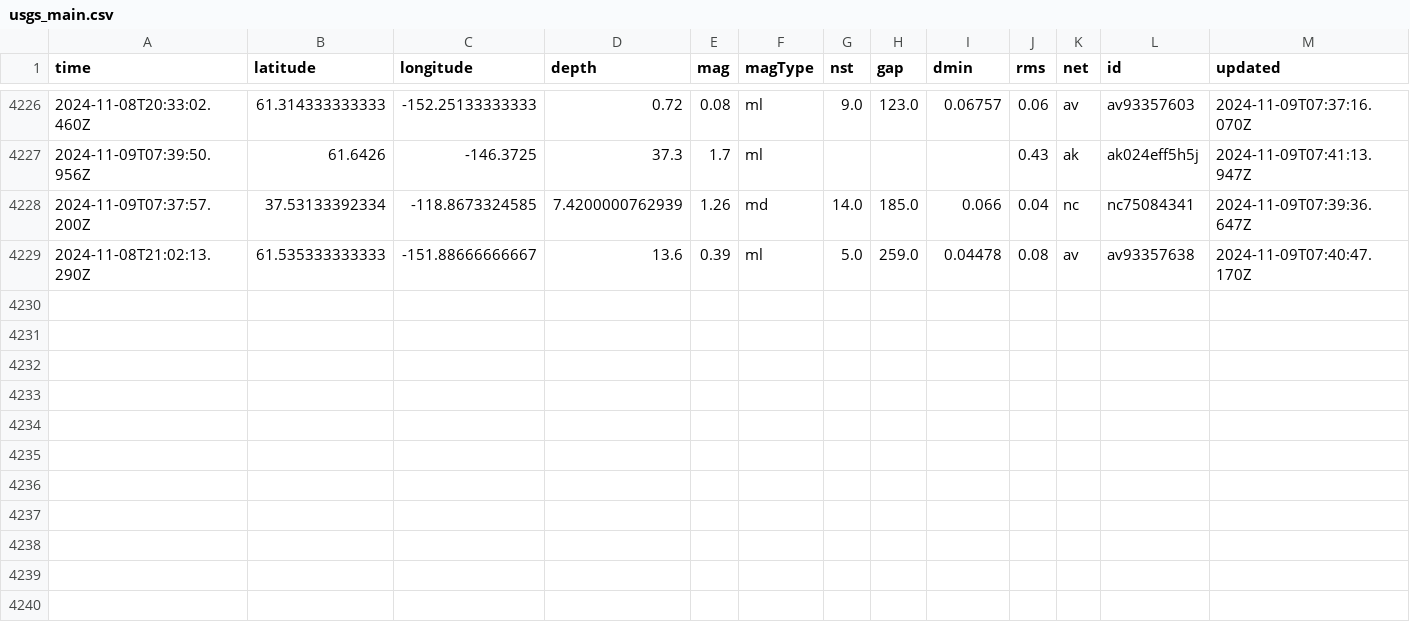
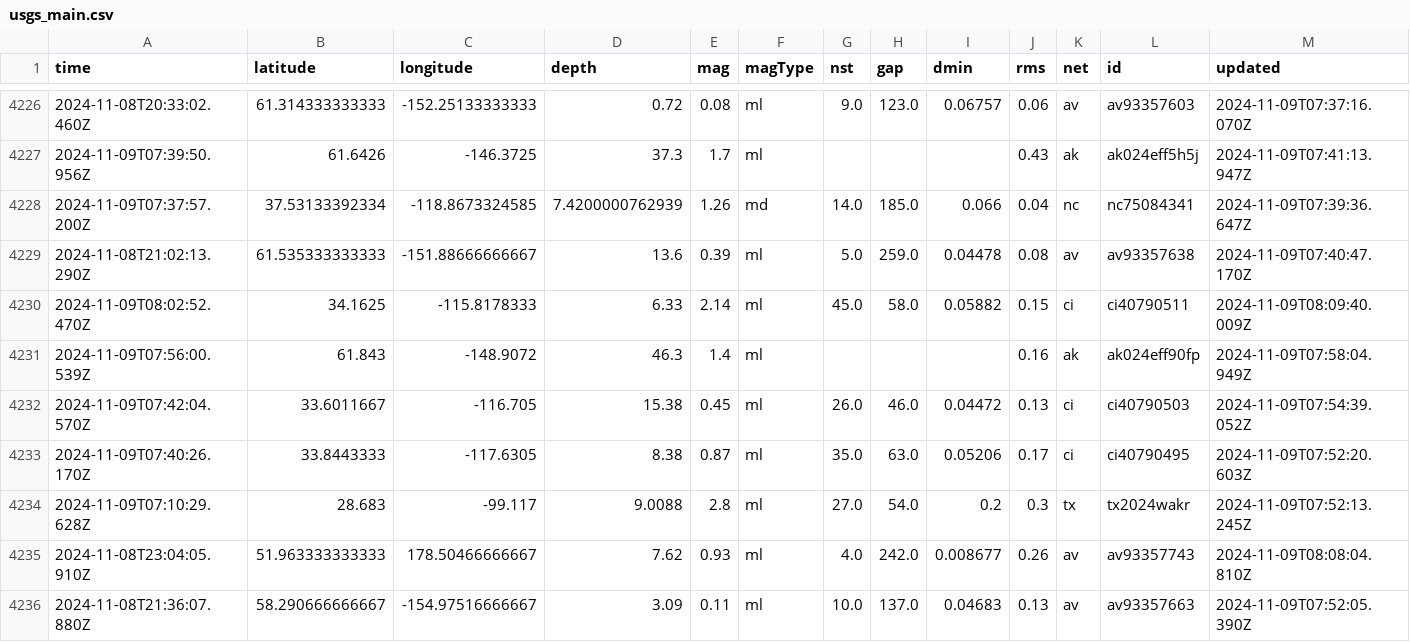
Before and after one commit to Aymen568/data-pipeline, a CSV file: usgs_main.csv, drawn as a sheet; only a part is shown, gaps mark what is left out; rows hold the shown columns only; the diff names each change by its address in the sheet, - before the commit and + after, or states it on an @@ line.

```diff
--- a/usgs_main.csv
+++ b/usgs_main.csv
+row 4230: 2024-11-09T08:02:52.470Z | 34.1625 | -115.8178333 | 6.33 | 2.14 | ml | 45.0 | 58.0 | 0.05882 | 0.15 | ci | ci40790511 | 2024-11-09T08:09:40.009Z
+row 4231: 2024-11-09T07:56:00.539Z | 61.843 | -148.9072 | 46.3 | 1.4 | ml |  |  |  | 0.16 | ak | ak024eff90fp | 2024-11-09T07:58:04.949Z
+row 4232: 2024-11-09T07:42:04.570Z | 33.6011667 | -116.705 | 15.38 | 0.45 | ml | 26.0 | 46.0 | 0.04472 | 0.13 | ci | ci40790503 | 2024-11-09T07:54:39.052Z
+row 4233: 2024-11-09T07:40:26.170Z | 33.8443333 | -117.6305 | 8.38 | 0.87 | ml | 35.0 | 63.0 | 0.05206 | 0.17 | ci | ci40790495 | 2024-11-09T07:52:20.603Z
+row 4234: 2024-11-09T07:10:29.628Z | 28.683 | -99.117 | 9.0088 | 2.8 | ml | 27.0 | 54.0 | 0.2 | 0.3 | tx | tx2024wakr | 2024-11-09T07:52:13.245Z
+row 4235: 2024-11-08T23:04:05.910Z | 51.963333333333 | 178.50466666667 | 7.62 | 0.93 | ml | 4.0 | 242.0 | 0.008677 | 0.26 | av | av93357743 | 2024-11-09T08:08:04.810Z
+row 4236: 2024-11-08T21:36:07.880Z | 58.290666666667 | -154.97516666667 | 3.09 | 0.11 | ml | 10.0 | 137.0 | 0.04683 | 0.13 | av | av93357663 | 2024-11-09T07:52:05.390Z
```
Also changed, not shown: 1 other file.
